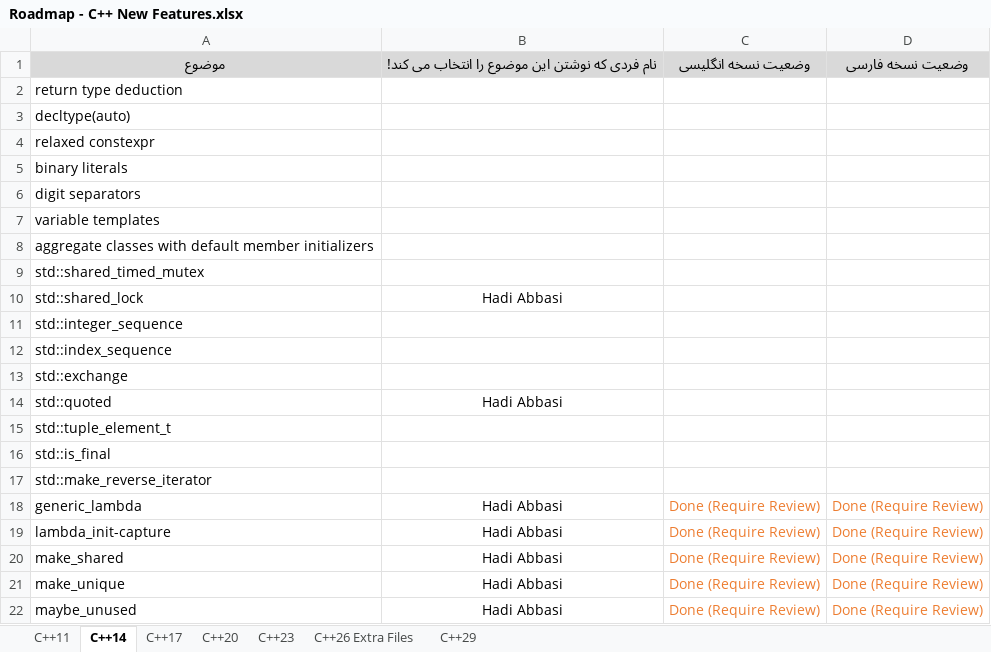
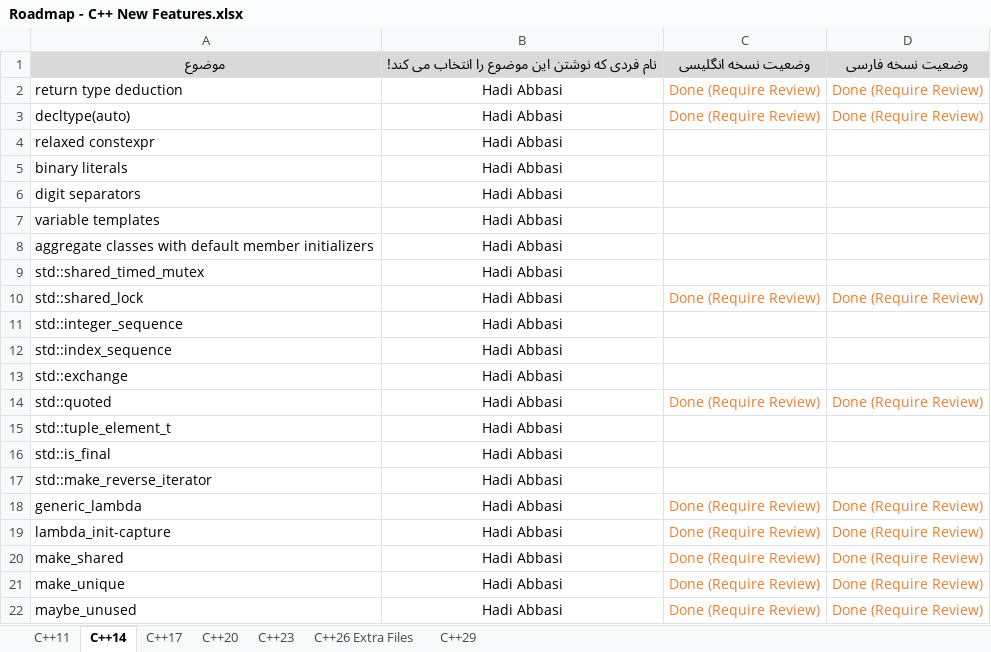
Before and after one commit to HadiAbbasi/Cpp-Modern-Features, an Excel workbook: docs/roadmap/Roadmap - C++ New Features.xlsx, sheet C++14, drawn as a sheet; values as stored, in another font and other column widths than the file's, no borders; the diff names each change by its address in the sheet, - before the commit and + after, or states it on an @@ line.

```diff
--- a/docs/roadmap/Roadmap - C++ New Features.xlsx (sheet C++14)
+++ b/docs/roadmap/Roadmap - C++ New Features.xlsx (sheet C++14)
-B2:B9: (empty)
+B2:B9: Hadi Abbasi
-C2:C3: (empty)
+C2:C3: Done (Require Review)
-D2:D3: (empty)
+D2:D3: Done (Require Review)
-C10: (empty)
+C10: Done (Require Review)
-D10: (empty)
+D10: Done (Require Review)
-B11:B13: (empty)
+B11:B13: Hadi Abbasi
-C14: (empty)
+C14: Done (Require Review)
-D14: (empty)
+D14: Done (Require Review)
-B15:B17: (empty)
+B15:B17: Hadi Abbasi
```
Also changed, not shown: 6 other files.
